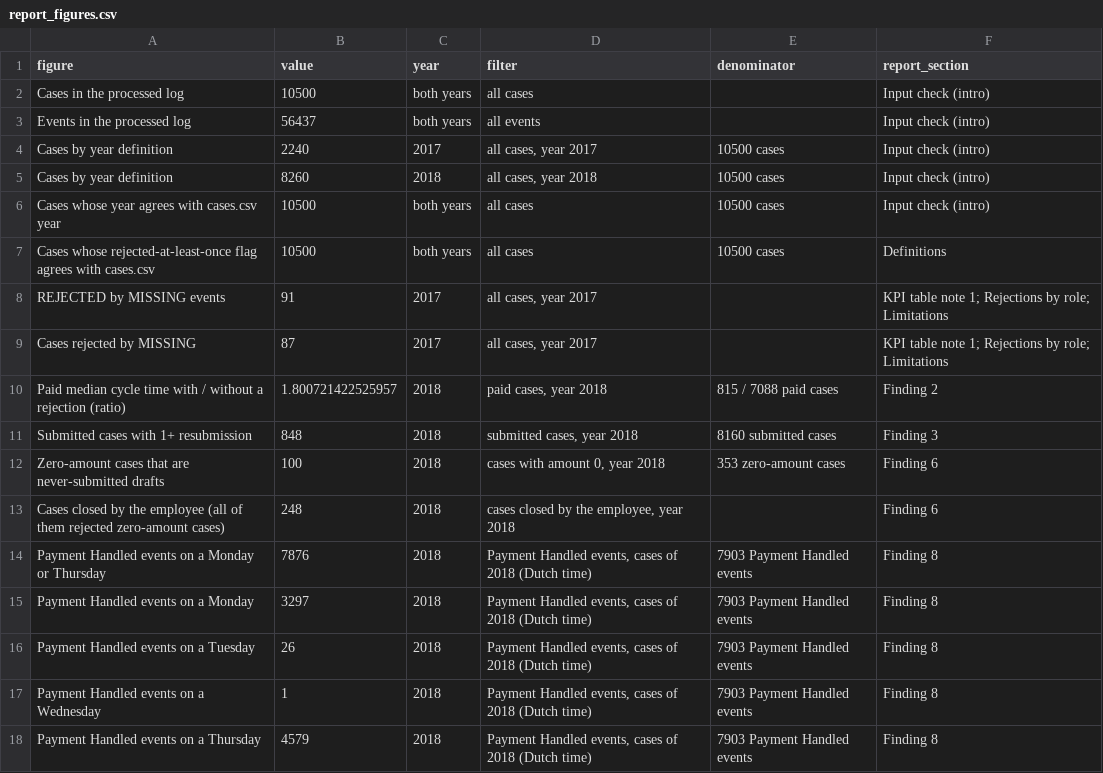
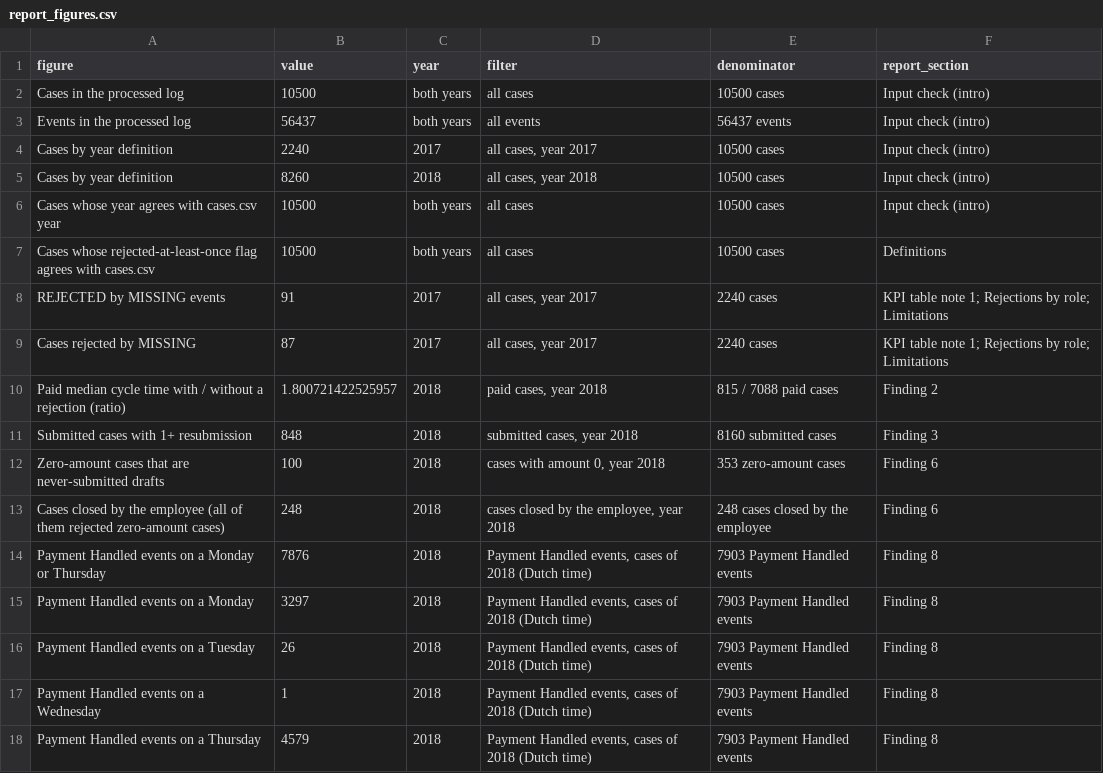
Before and after one commit to VimleshSonawane/business-flow-improvement, a CSV file: data/outputs/tableau/report_figures.csv, drawn as a sheet; only a part is shown; the diff covers the shown part only.

```diff
--- a/data/outputs/tableau/report_figures.csv
+++ b/data/outputs/tableau/report_figures.csv
@@ -1,4 +1,4 @@
 figure,value,year,filter,denominator,report_section
-Cases in the processed log,10500,both years,all cases,,Input check (intro)
-Events in the processed log,56437,both years,all events,,Input check (intro)
+Cases in the processed log,10500,both years,all cases,10500 cases,Input check (intro)
+Events in the processed log,56437,both years,all events,56437 events,Input check (intro)
 Cases by year definition,2240,2017,"all cases, year 2017",10500 cases,Input check (intro)
@@ -7,4 +7,4 @@ Cases whose year agrees with cases.csv year,10500,both years,all cases,10500 cas
 Cases whose rejected-at-least-once flag agrees with cases.csv,10500,both years,all cases,10500 cases,Definitions
-REJECTED by MISSING events,91,2017,"all cases, year 2017",,KPI table note 1; Rejections by role; Limitations
-Cases rejected by MISSING,87,2017,"all cases, year 2017",,KPI table note 1; Rejections by role; Limitations
+REJECTED by MISSING events,91,2017,"all cases, year 2017",2240 cases,KPI table note 1; Rejections by role; Limitations
+Cases rejected by MISSING,87,2017,"all cases, year 2017",2240 cases,KPI table note 1; Rejections by role; Limitations
 Paid median cycle time with / without a rejection (ratio),1.800721422525957,2018,"paid cases, year 2018",815 / 7088 paid cases,Finding 2
@@ -12,3 +12,3 @@ Submitted cases with 1+ resubmission,848,2018,"submitted cases, year 2018",8160
 Zero-amount cases that are never-submitted drafts,100,2018,"cases with amount 0, year 2018",353 zero-amount cases,Finding 6
-Cases closed by the employee (all of them rejected zero-amount cases),248,2018,"cases closed by the employee, year 2018",,Finding 6
+Cases closed by the employee (all of them rejected zero-amount cases),248,2018,"cases closed by the employee, year 2018",248 cases closed by the employee,Finding 6
 Payment Handled events on a Monday or Thursday,7876,2018,"Payment Handled events, cases of 2018 (Dutch time)",7903 Payment Handled events,Finding 8
```
Also changed, not shown: 21 edited cells elsewhere in this file, 2 other files.
